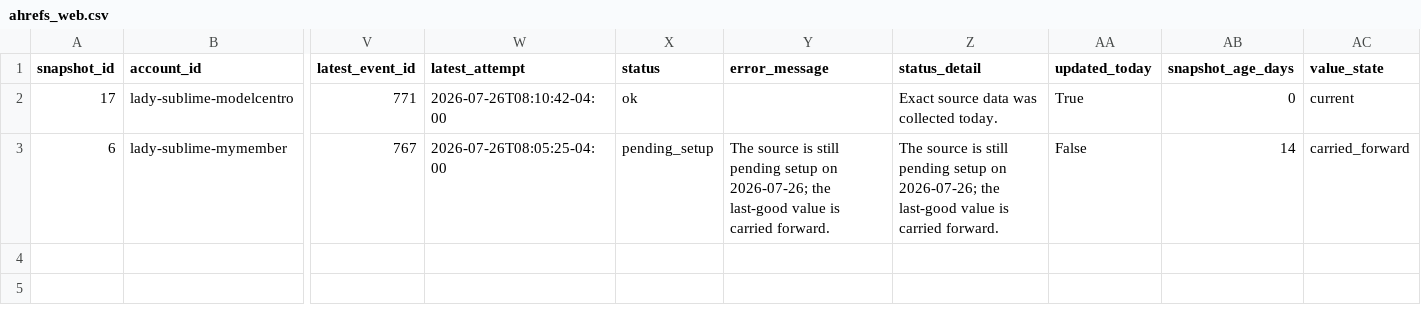
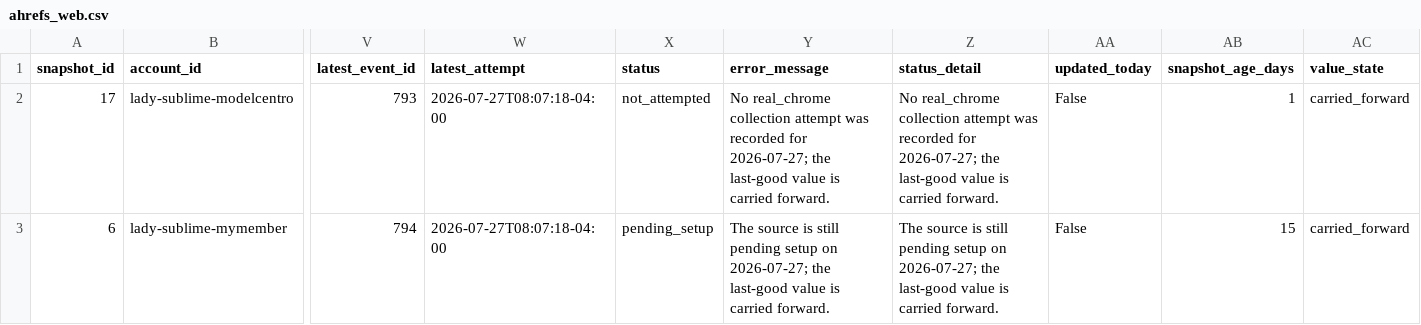
Before and after one commit to Trippaeon3/sublime-social-tracker-site, a CSV file: dashboard/data/ahrefs_web.csv, drawn as a sheet; only a part is shown, gaps mark what is left out; the diff names each change by its address in the sheet, - before the commit and + after, or states it on an @@ line.

```diff
--- a/dashboard/data/ahrefs_web.csv
+++ b/dashboard/data/ahrefs_web.csv
-V2 (latest_event_id): 771
+V2 (latest_event_id): 793
-W2 (latest_attempt): 2026-07-26T08:10:42-04:00
+W2 (latest_attempt): 2026-07-27T08:07:18-04:00
-X2 (status): ok
+X2 (status): not_attempted
-Y2 (error_message): (empty)
+Y2 (error_message): No real_chrome collection attempt was recorded for 2026-07-27; the last-good value is carried forward.
-Z2 (status_detail): Exact source data was collected today.
+Z2 (status_detail): No real_chrome collection attempt was recorded for 2026-07-27; the last-good value is carried forward.
-AA2 (updated_today): True
+AA2 (updated_today): False
-AB2 (snapshot_age_days): 0
+AB2 (snapshot_age_days): 1
-AC2 (value_state): current
+AC2 (value_state): carried_forward
-V3 (latest_event_id): 767
+V3 (latest_event_id): 794
-W3 (latest_attempt): 2026-07-26T08:05:25-04:00
+W3 (latest_attempt): 2026-07-27T08:07:18-04:00
-Y3 (error_message): …setup on 2026-07-26; the last-good…
+Y3 (error_message): …setup on 2026-07-27; the last-good…
-Z3 (status_detail): …setup on 2026-07-26; the last-good…
+Z3 (status_detail): …setup on 2026-07-27; the last-good…
-AB3 (snapshot_age_days): 14
+AB3 (snapshot_age_days): 15
```
Also changed, not shown: dashboard/data/beacons_social.csv, dashboard/data/daily_history.csv, 12 other files.
